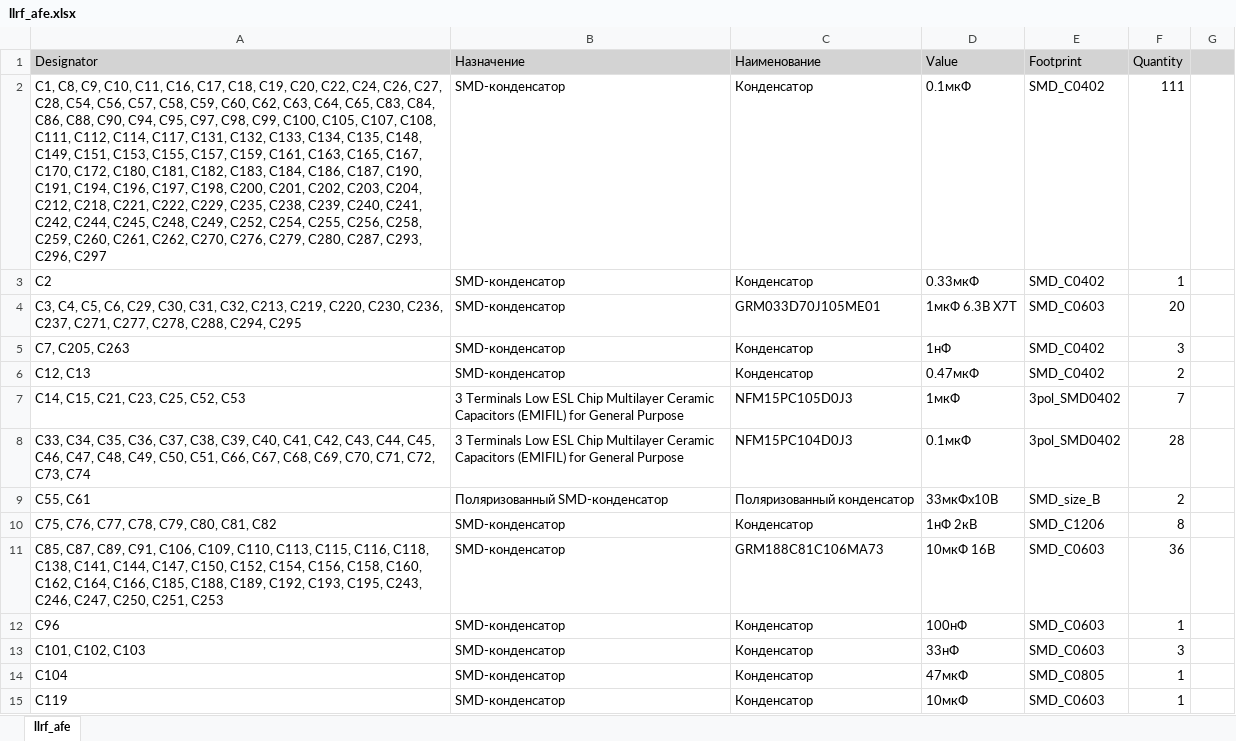
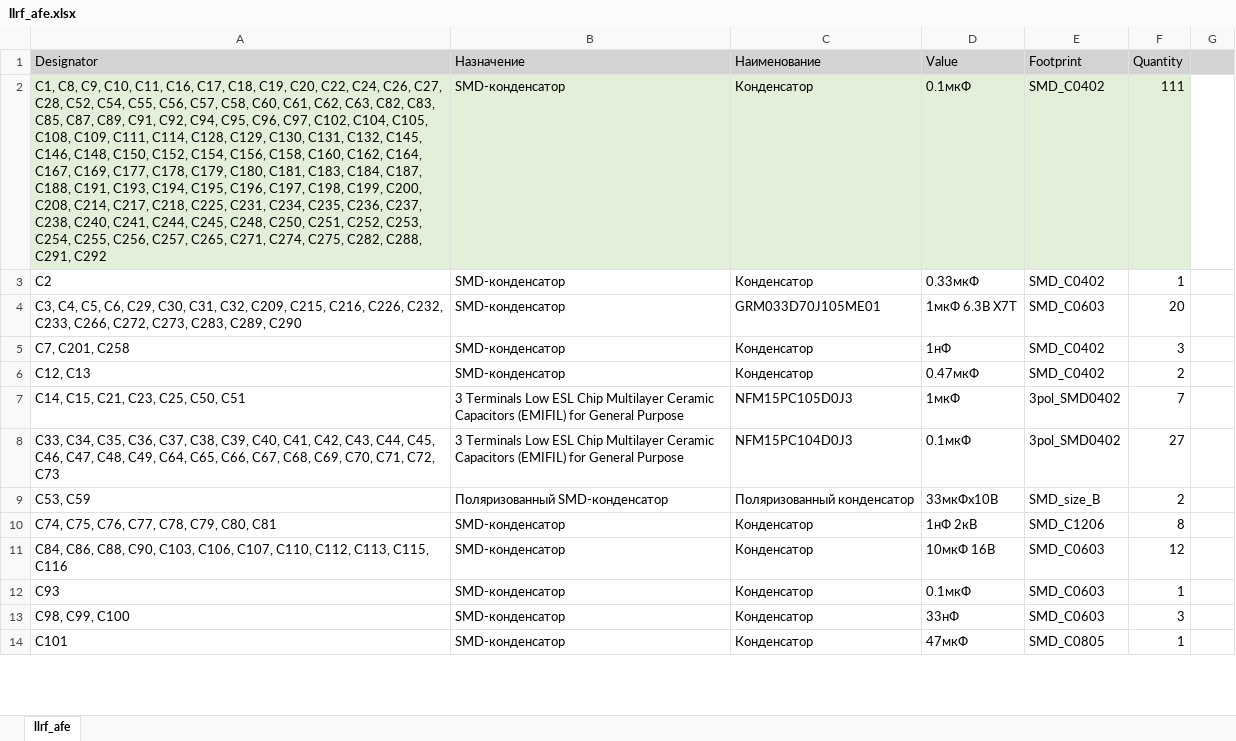
Before and after one commit to a-styuf/llrf_afe_pcb, an Excel workbook: Project Outputs for llrf_afe/BOM/llrf_afe.xlsx, sheet llrf_afe, drawn as a sheet; only a part is shown; values as stored, in another font and other column widths than the file's, no borders; removed rows and columns are numbered as before the commit, all else as after; the diff covers the shown part only; the diff names each change by its address in the sheet, - before the commit and + after, or states it on an @@ line.

```diff
--- a/Project Outputs for llrf_afe/BOM/llrf_afe.xlsx (sheet llrf_afe)
+++ b/Project Outputs for llrf_afe/BOM/llrf_afe.xlsx (sheet llrf_afe)
-A2 (Designator): …C27, C28, C54, C56, C57, C58, C59, C60, C62, C63, C64, C65, C83, C84, C86, C88, C90, C94, C95, C97, C98, C99, C100, C105, C107, C108, C111, C112, C114, C117, C131, C132, C133, C134, C135, C148, C149, C151, C153, C155, C157, C159, C161, C163, C165, C167, C170, C172, C180, C181, C182, C183, C184, C186, C187, C190, C191, C194, C196, C197, C198, C200, C201, C202, C203, C204, C212, C218, C221, C222, C229, C235, C238, C239, C240, C241, C242, C244, C245, C248, C249, C252, C254, C255, C256, C258, C259, C260, C261, C262, C270, C276, C279, C280, C287, C293, C296, C297
+A2 (Designator): …C27, C28, C52, C54, C55, C56, C57, C58, C60, C61, C62, C63, C82, C83, C85, C87, C89, C91, C92, C94, C95, C96, C97, C102, C104, C105, C108, C109, C111, C114, C128, C129, C130, C131, C132, C145, C146, C148, C150, C152, C154, C156, C158, C160, C162, C164, C167, C169, C177, C178, C179, C180, C181, C183, C184, C187, C188, C191, C193, C194, C195, C196, C197, C198, C199, C200, C208, C214, C217, C218, C225, C231, C234, C235, C236, C237, C238, C240, C241, C244, C245, C248, C250, C251, C252, C253, C254, C255, C256, C257, C265, C271, C274, C275, C282, C288, C291, C292
-A2:F2 fill: none
+A2:F2 fill: #E2F0D9
-A4 (Designator): …C31, C32, C213, C219, C220, C230, C236, C237, C271, C277, C278, C288, C294, C295
+A4 (Designator): …C31, C32, C209, C215, C216, C226, C232, C233, C266, C272, C273, C283, C289, C290
-A5 (Designator): C7, C205, C263
+A5 (Designator): C7, C201, C258
-A7 (Designator): C14, C15, C21, C23, C25, C52, C53
+A7 (Designator): C14, C15, C21, C23, C25, C50, C51
-A8 (Designator): …C48, C49, C50, C51, C66, C67, C68, C69, C70, C71, C72, C73, C74
+A8 (Designator): …C48, C49, C64, C65, C66, C67, C68, C69, C70, C71, C72, C73
-F8 (Quantity): 28
+F8 (Quantity): 27
-A9 (Designator): C55, C61
+A9 (Designator): C53, C59
-A10 (Designator): C75, C76, C77, C78, C79, C80, C81, C82
+A10 (Designator): C74, C75, C76, C77, C78, C79, C80, C81
-A11 (Designator): C85, C87, C89, C91, C106, C109, C110, C113, C115, C116, C118, C138, C141, C144, C147, C150, C152, C154, C156, C158, C160, C162, C164, C166, C185, C188, C189, C192, C193, C195, C243, C246, C247, C250, C251, C253
+A11 (Designator): C84, C86, C88, C90, C103, C106, C107, C110, C112, C113, C115, C116
-C11 (Наименование): GRM188C81C106MA73
+C11 (Наименование): Конденсатор
-F11 (Quantity): 36
+F11 (Quantity): 12
-A12 (Designator): C96
+A12 (Designator): C93
-D12 (Value): 100нФ
+D12 (Value): 0.1мкФ
-A13 (Designator): C101, C102, C103
+A13 (Designator): C98, C99, C100
-A14 (Designator): C104
+A14 (Designator): C101
-row 15: C119 | SMD-конденсатор | Конденсатор | 10мкФ | SMD_C0603 | 1
```
Also changed, not shown: 6 added rows, 3 removed rows, 50 edited cells and cell formats elsewhere in this sheet, 11 other files.
